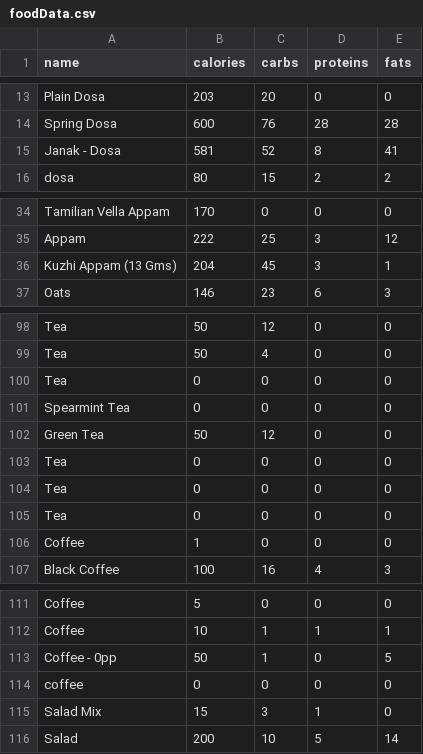
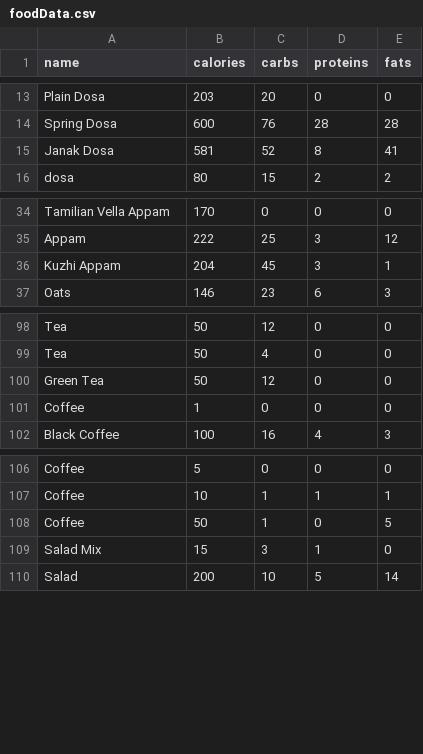
Before and after one commit to teamscriptcrew/DietMaster, a CSV file: DietMaster-Project/foodData.csv, drawn as a sheet; only a part is shown, gaps mark what is left out.

Commit message:
cleaned data

```diff
--- a/DietMaster-Project/foodData.csv
+++ b/DietMaster-Project/foodData.csv
@@ -14,3 +14,3 @@ Plain Dosa,203,20,0,0
 Spring Dosa,600,76,28,28
-Janak - Dosa,581,52,8,41
+Janak Dosa,581,52,8,41
 dosa,80,15,2,2
@@ -35,3 +35,3 @@ Tamilian Vella Appam,170,0,0,0
 Appam,222,25,3,12
-Kuzhi Appam (13 Gms),204,45,3,1
+Kuzhi Appam,204,45,3,1
 Oats,146,23,6,3
@@ -99,8 +99,3 @@ Tea,50,12,0,0
 Tea,50,4,0,0
-Tea,0,0,0,0
-Spearmint Tea,0,0,0,0
 Green Tea,50,12,0,0
-Tea,0,0,0,0
-Tea,0,0,0,0
-Tea,0,0,0,0
 Coffee,1,0,0,0
@@ -112,4 +107,3 @@ Coffee,5,0,0,0
 Coffee,10,1,1,1
-Coffee - 0pp,50,1,0,5
-coffee,0,0,0,0
+Coffee,50,1,0,5
 Salad Mix,15,3,1,0
```
